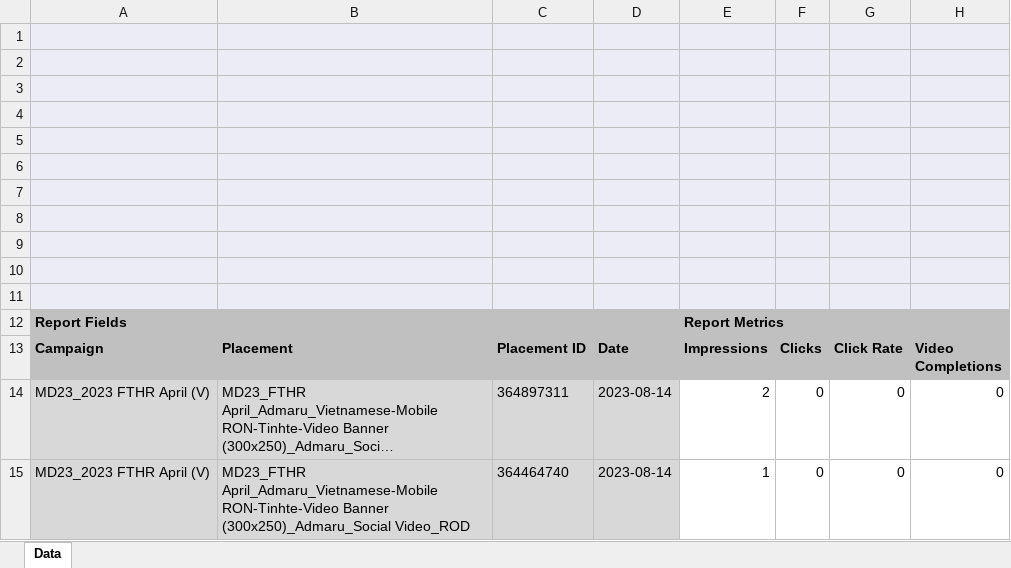
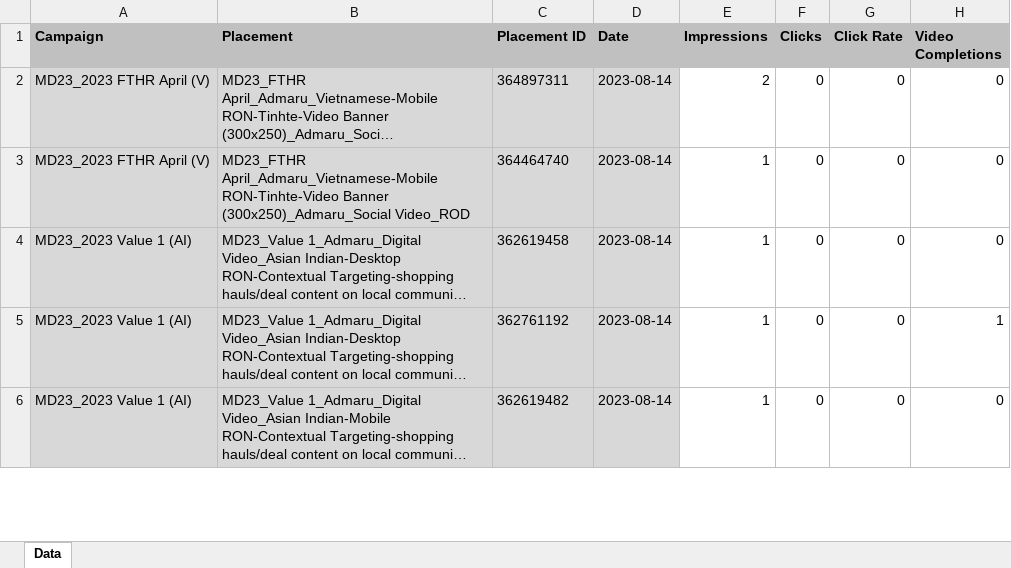
Before and after one commit to ryan-cho-i/postgresql-js, an Excel workbook: example.xlsx, sheet Data, drawn as a sheet; only a part is shown; the shorter side is filled out with more unchanged rows; long unchanged cells end in …; values as stored, in another font and other column widths than the file's, no borders; the diff names each change by its address in the sheet, - before the commit and + after, or states it on an @@ line.

Commit message:
Import xlsx file

```diff
--- a/example.xlsx (sheet Data)
+++ b/example.xlsx (sheet Data)
-row 1: (empty)
-row 2: (empty)
-row 3: (empty)
-row 4: (empty)
-row 5: (empty)
-row 6: (empty)
-row 7: (empty)
-row 8: (empty)
-row 9: (empty)
-row 10: (empty)
-row 11: (empty)
-row 12: Report Fields |  |  |  | Report Metrics
```
Also changed, not shown: 3 other files.
